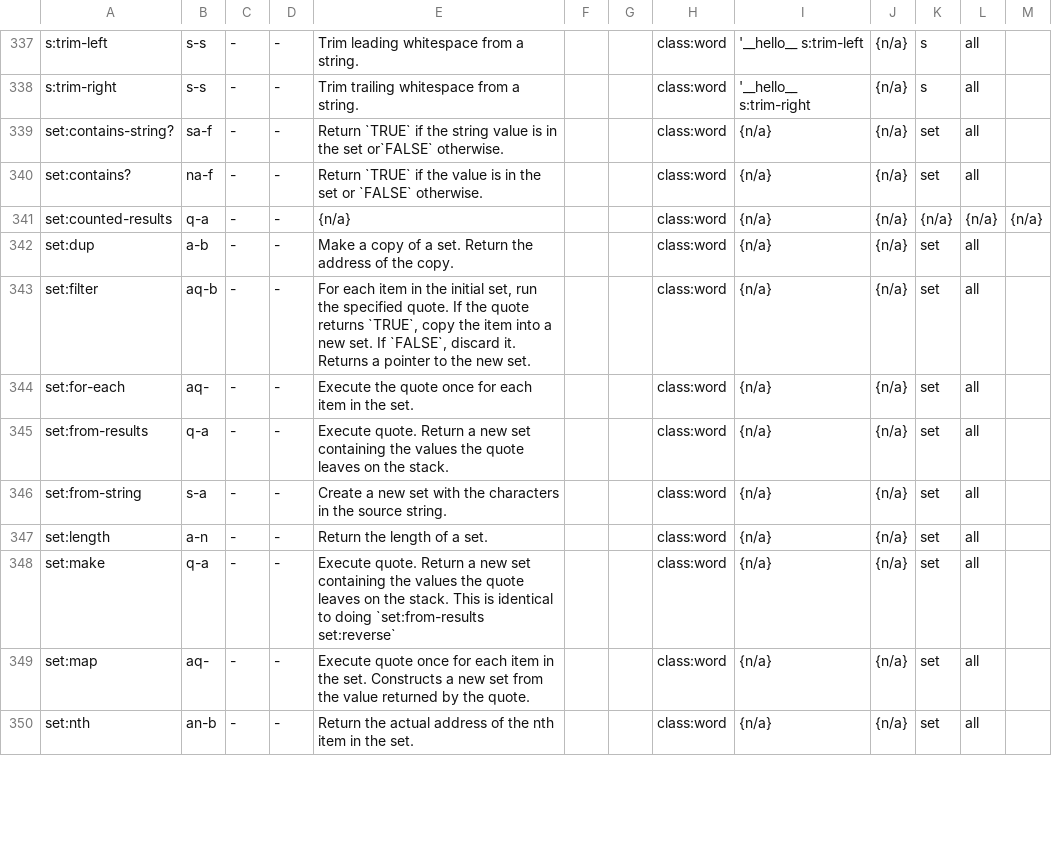
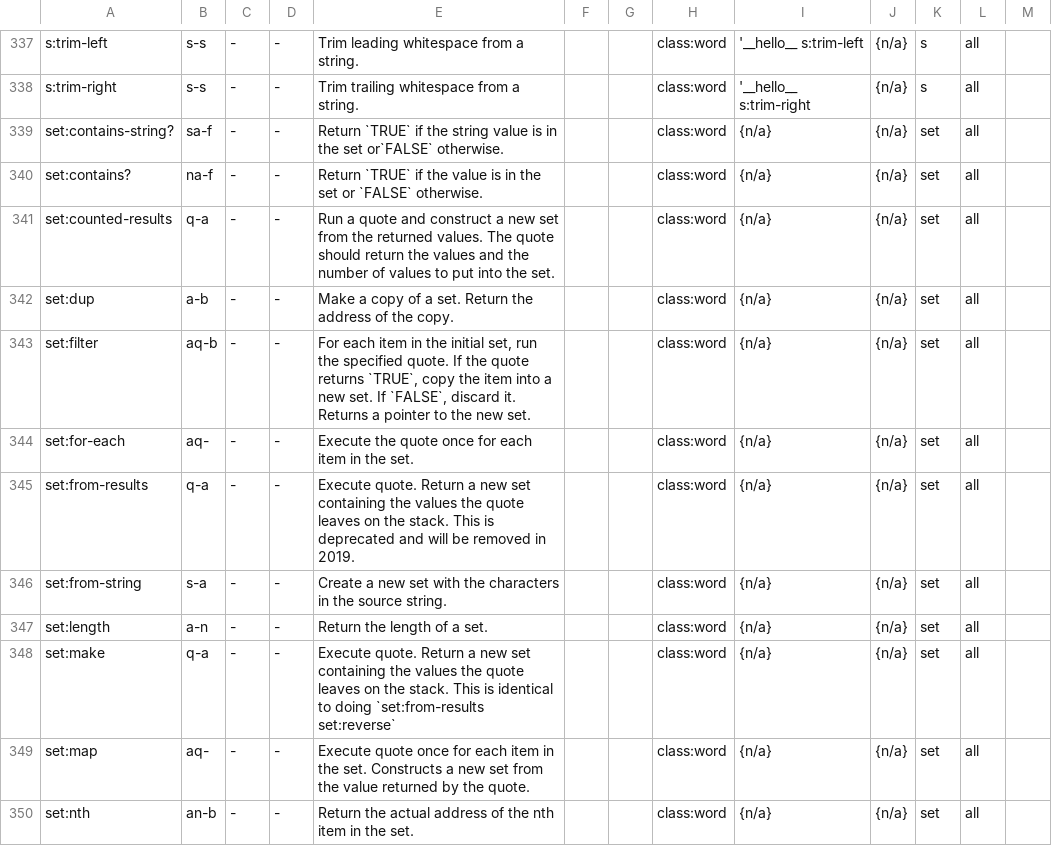
Before and after one commit to crcx/retroforth, a TSV file: words.tsv, drawn as a sheet; only a part is shown, gaps mark what is left out.

```diff
--- a/words.tsv
+++ b/words.tsv
@@ -340,3 +340,3 @@ set:contains-string?	sa-f	-	-	Return `TRUE` if the string value is in the set or
 set:contains?	na-f	-	-	Return `TRUE` if the value is in the set or `FALSE` otherwise.			class:word	{n/a}	{n/a}	set	all	
-set:counted-results	q-a	-	-	{n/a}			class:word	{n/a}	{n/a}	{n/a}	{n/a}	{n/a}
+set:counted-results	q-a	-	-	Run a quote and construct a new set from the returned values. The quote should return the values and the number of values to put into the set.			class:word	{n/a}	{n/a}	set	all	
 set:dup	a-b	-	-	Make a copy of a set. Return the address of the copy.			class:word	{n/a}	{n/a}	set	all	
@@ -344,3 +344,3 @@ set:filter	aq-b	-	-	For each item in the initial set, run the specified quote. I
 set:for-each	aq-	-	-	Execute the quote once for each item in the set.			class:word	{n/a}	{n/a}	set	all	
-set:from-results	q-a	-	-	Execute quote. Return a new set containing the values the quote leaves on the stack.			class:word	{n/a}	{n/a}	set	all	
+set:from-results	q-a	-	-	Execute quote. Return a new set containing the values the quote leaves on the stack. This is deprecated and will be removed in 2019.			class:word	{n/a}	{n/a}	set	all	
 set:from-string	s-a	-	-	Create a new set with the characters in the source string.			class:word	{n/a}	{n/a}	set	all	
```
Also changed, not shown: 1 other file.
